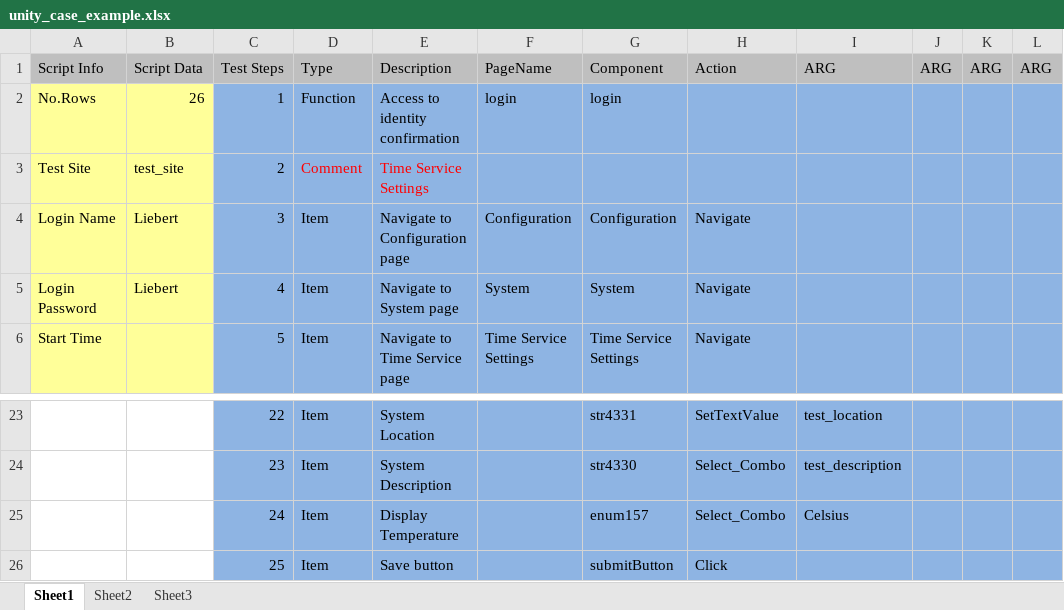
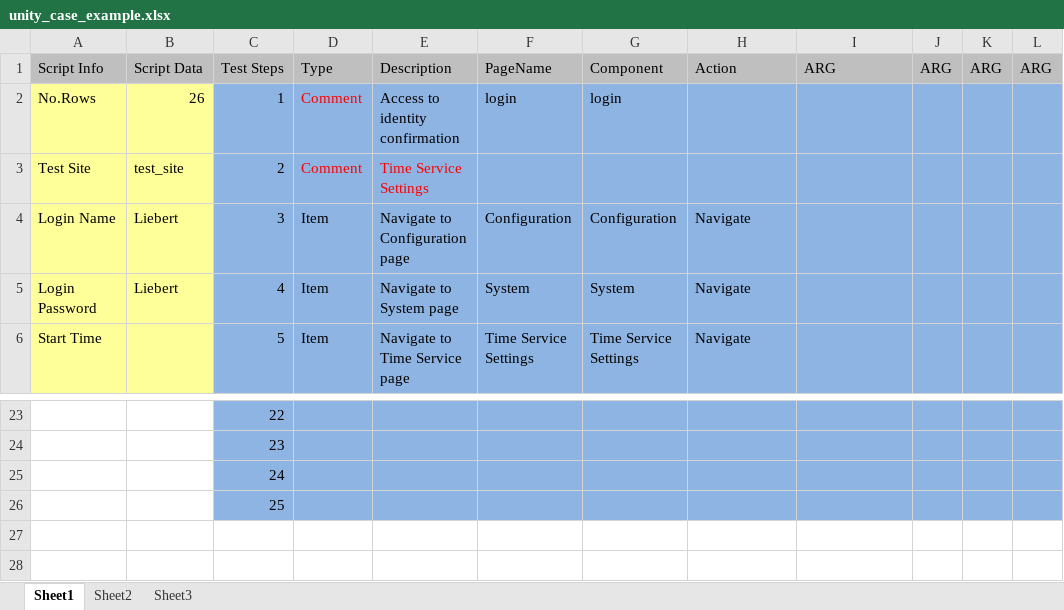
Before and after one commit to Dorish/DataDriven, an Excel workbook: controller/unity_test/unity_case_example.xlsx, sheet Sheet1, drawn as a sheet; only a part is shown, gaps mark what is left out; values as stored, in another font and other column widths than the file's, no borders; the diff covers the shown part only; the diff names each change by its address in the sheet, - before the commit and + after, or states it on an @@ line.

```diff
--- a/controller/unity_test/unity_case_example.xlsx (sheet Sheet1)
+++ b/controller/unity_test/unity_case_example.xlsx (sheet Sheet1)
-D2: Function
+D2: Comment
-D2 text colour: black
+D2 text colour: #FF0000
-D23:D26: Item
+D23:D26: (empty)
-E23: System Location
+E23: (empty)
-G23: str4331
+G23: (empty)
-H23: SetTextValue
+H23: (empty)
-I23: test_location
+I23: (empty)
-E24: System Description
+E24: (empty)
-G24: str4330
+G24: (empty)
-H24:H25: Select_Combo
+H24:H25: (empty)
-I24: test_description
+I24: (empty)
-E25: Display Temperature
+E25: (empty)
-G25: enum157
+G25: (empty)
-I25: Celsius
+I25: (empty)
-E26: Save button
+E26: (empty)
-G26: submitButton
+G26: (empty)
-H26: Click
+H26: (empty)
```
Also changed, not shown: 36 edited cells and cell formats elsewhere in this sheet, 4 other files.
